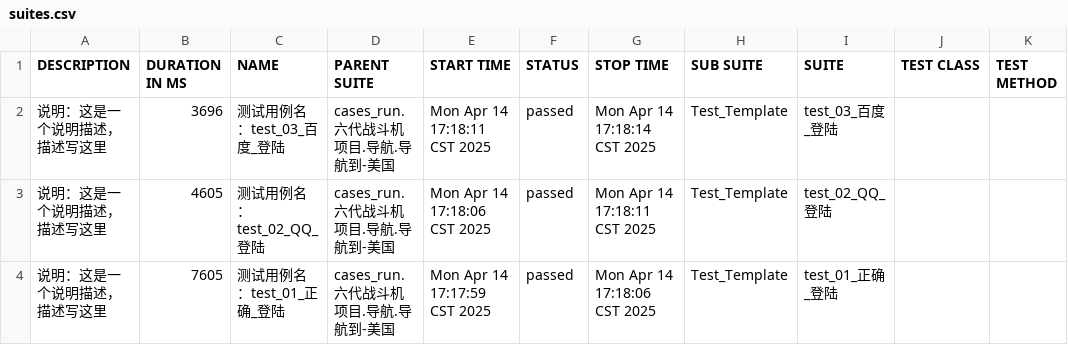
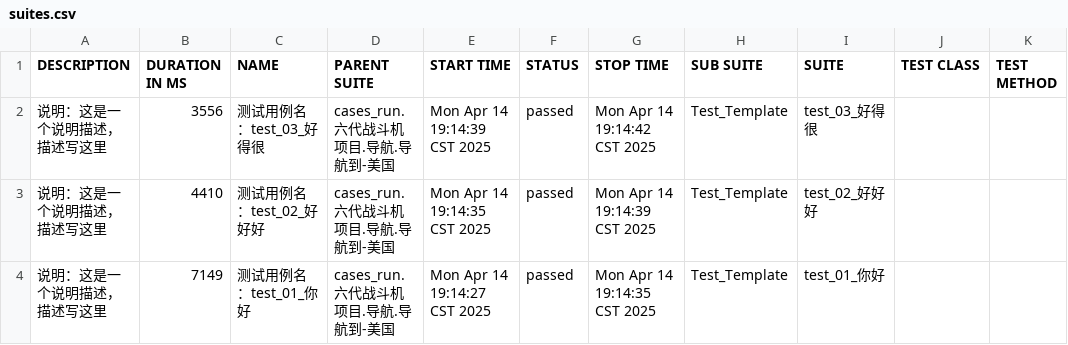
Before and after one commit to FX99911/AutoTest_Web, a CSV file: reports/data/suites.csv, drawn as a sheet.

```diff
--- a/reports/data/suites.csv
+++ b/reports/data/suites.csv
@@ -1,4 +1,4 @@
 "DESCRIPTION","DURATION IN MS","NAME","PARENT SUITE","START TIME","STATUS","STOP TIME","SUB SUITE","SUITE","TEST CLASS","TEST METHOD"
-"说明：这是一个说明描述，描述写这里","3696","测试用例名：test_03_百度_登陆","cases_run.六代战斗机项目.导航.导航到-美国","Mon Apr 14 17:18:11 CST 2025","passed","Mon Apr 14 17:18:14 CST 2025","Test_Template","test_03_百度_登陆","",""
-"说明：这是一个说明描述，描述写这里","4605","测试用例名：test_02_QQ_登陆","cases_run.六代战斗机项目.导航.导航到-美国","Mon Apr 14 17:18:06 CST 2025","passed","Mon Apr 14 17:18:11 CST 2025","Test_Template","test_02_QQ_登陆","",""
-"说明：这是一个说明描述，描述写这里","7605","测试用例名：test_01_正确_登陆","cases_run.六代战斗机项目.导航.导航到-美国","Mon Apr 14 17:17:59 CST 2025","passed","Mon Apr 14 17:18:06 CST 2025","Test_Template","test_01_正确_登陆","",""
+"说明：这是一个说明描述，描述写这里","3556","测试用例名：test_03_好得很","cases_run.六代战斗机项目.导航.导航到-美国","Mon Apr 14 19:14:39 CST 2025","passed","Mon Apr 14 19:14:42 CST 2025","Test_Template","test_03_好得很","",""
+"说明：这是一个说明描述，描述写这里","4410","测试用例名：test_02_好好好","cases_run.六代战斗机项目.导航.导航到-美国","Mon Apr 14 19:14:35 CST 2025","passed","Mon Apr 14 19:14:39 CST 2025","Test_Template","test_02_好好好","",""
+"说明：这是一个说明描述，描述写这里","7149","测试用例名：test_01_你好","cases_run.六代战斗机项目.导航.导航到-美国","Mon Apr 14 19:14:27 CST 2025","passed","Mon Apr 14 19:14:35 CST 2025","Test_Template","test_01_你好","",""
```
Also changed, not shown: 23 other files.
